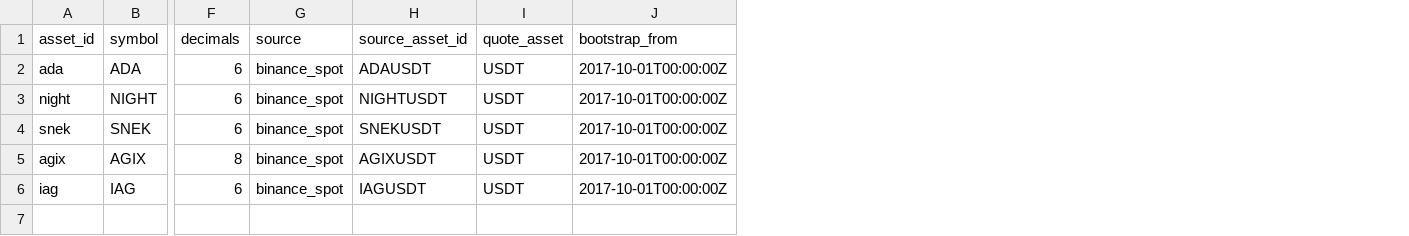
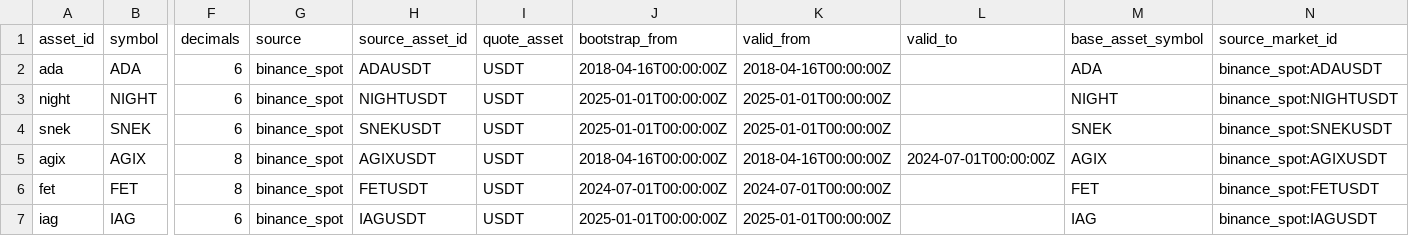
Before and after one commit to mobr-ai/cap-pie, a CSV file: config/asset_mapping.csv, drawn as a sheet; only a part is shown, gaps mark what is left out; addresses are those after the commit; rows hold the shown columns only; the diff names each change by its address in the sheet, - before the commit and + after, or states it on an @@ line.

```diff
--- a/config/asset_mapping.csv
+++ b/config/asset_mapping.csv
+column K (valid_from), rows 2-5: 2018-04-16T00:00:00Z | 2025-01-01T00:00:00Z | 2025-01-01T00:00:00Z | 2018-04-16T00:00:00Z; row 7: 2025-01-01T00:00:00Z
+column L (valid_to), row 5: 2024-07-01T00:00:00Z
+column M (base_asset_symbol), rows 2-5: ADA | NIGHT | SNEK | AGIX; row 7: IAG
+column N (source_market_id), rows 2-5: binance_spot:ADAUSDT | binance_spot:NIGHTUSDT | binance_spot:SNEKUSDT | binance_spot:AGIXUSDT; row 7: binance_spot:IAGUSDT
-J2 (bootstrap_from): 2017-10-01T00:00:00Z
+J2 (bootstrap_from): 2018-04-16T00:00:00Z
-J3:J4 (bootstrap_from): 2017-10-01T00:00:00Z
+J3:J4 (bootstrap_from): 2025-01-01T00:00:00Z
-J5 (bootstrap_from): 2017-10-01T00:00:00Z
+J5 (bootstrap_from): 2018-04-16T00:00:00Z
+row 6: fet | FET | 8 | binance_spot | FETUSDT | USDT | 2024-07-01T00:00:00Z | 2024-07-01T00:00:00Z |  | FET | binance_spot:FETUSDT
-J7 (bootstrap_from): 2017-10-01T00:00:00Z
+J7 (bootstrap_from): 2025-01-01T00:00:00Z
```
Also changed, not shown: 10 other files.
